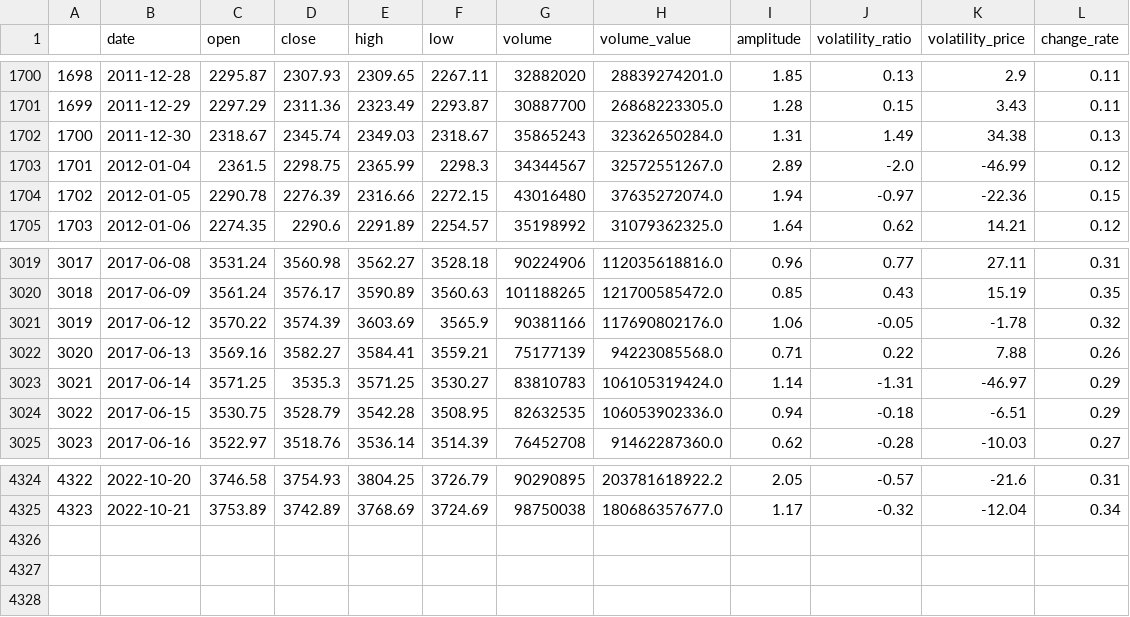
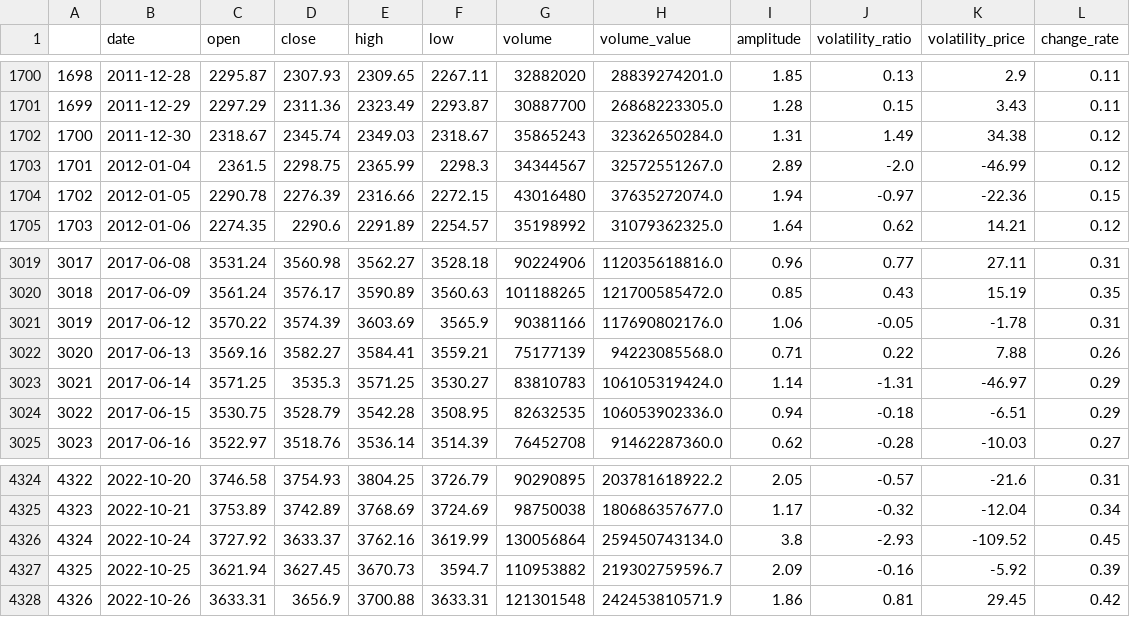
Before and after one commit to webclinic017/btproj, a CSV file: data/daily/sh000300_data.csv, drawn as a sheet; only a part is shown, gaps mark what is left out.

```diff
--- a/data/daily/sh000300_data.csv
+++ b/data/daily/sh000300_data.csv
@@ -1701,3 +1701,3 @@
 1699,2011-12-29,2297.29,2311.36,2323.49,2293.87,30887700,26868223305.0,1.28,0.15,3.43,0.11
-1700,2011-12-30,2318.67,2345.74,2349.03,2318.67,35865243,32362650284.0,1.31,1.49,34.38,0.13
+1700,2011-12-30,2318.67,2345.74,2349.03,2318.67,35865243,32362650284.0,1.31,1.49,34.38,0.12
 1701,2012-01-04,2361.5,2298.75,2365.99,2298.3,34344567,32572551267.0,2.89,-2.0,-46.99,0.12
@@ -3020,3 +3020,3 @@
 3018,2017-06-09,3561.24,3576.17,3590.89,3560.63,101188265,121700585472.0,0.85,0.43,15.19,0.35
-3019,2017-06-12,3570.22,3574.39,3603.69,3565.9,90381166,117690802176.0,1.06,-0.05,-1.78,0.32
+3019,2017-06-12,3570.22,3574.39,3603.69,3565.9,90381166,117690802176.0,1.06,-0.05,-1.78,0.31
 3020,2017-06-13,3569.16,3582.27,3584.41,3559.21,75177139,94223085568.0,0.71,0.22,7.88,0.26
@@ -4325 +4325,4 @@
 4323,2022-10-21,3753.89,3742.89,3768.69,3724.69,98750038,180686357677.0,1.17,-0.32,-12.04,0.34
+4324,2022-10-24,3727.92,3633.37,3762.16,3619.99,130056864,259450743134.0,3.8,-2.93,-109.52,0.45
+4325,2022-10-25,3621.94,3627.45,3670.73,3594.7,110953882,219302759596.7,2.09,-0.16,-5.92,0.39
+4326,2022-10-26,3633.31,3656.9,3700.88,3633.31,121301548,242453810571.9,1.86,0.81,29.45,0.42
```
Also changed, not shown: data/daily/sh511380_accu_data.csv, data/daily/sh513050_accu_data.csv, 54 other files.
